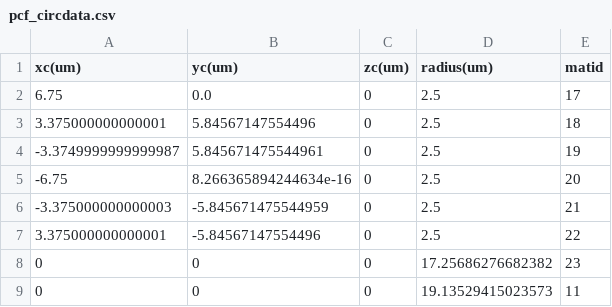
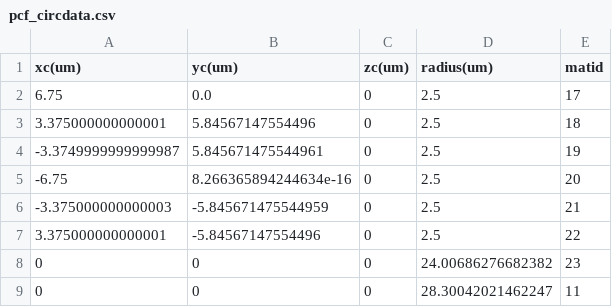
Before and after one commit to labmec/wgma, a CSV file: examples/meshes/pcf_circdata.csv, drawn as a sheet.

Commit message:
feat(examples): adds pcf mesh

```diff
--- a/examples/meshes/pcf_circdata.csv
+++ b/examples/meshes/pcf_circdata.csv
@@ -7,3 +7,3 @@ xc(um),yc(um),zc(um),radius(um),matid
 3.375000000000001,-5.84567147554496,0,2.5,22
-0,0,0,17.25686276682382,23
-0,0,0,19.13529415023573,11
+0,0,0,24.00686276682382,23
+0,0,0,28.30042021462247,11
```
Also changed, not shown: 2 other files.
